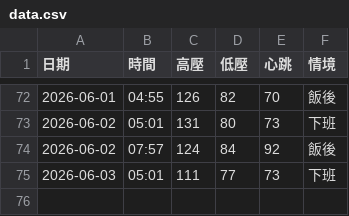
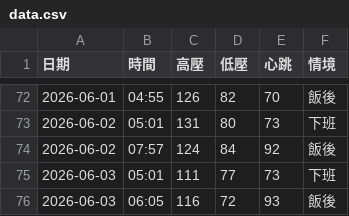
Before and after one commit to nomi53875-byte/health-voice-tracker, a CSV file: data.csv, drawn as a sheet; only a part is shown, gaps mark what is left out.

Commit message:
Add entry

```diff
--- a/data.csv
+++ b/data.csv
@@ -75 +75,2 @@
 2026-06-03,05:01,111,77,73,下班
+2026-06-03,06:05,116,72,93,飯後
```
